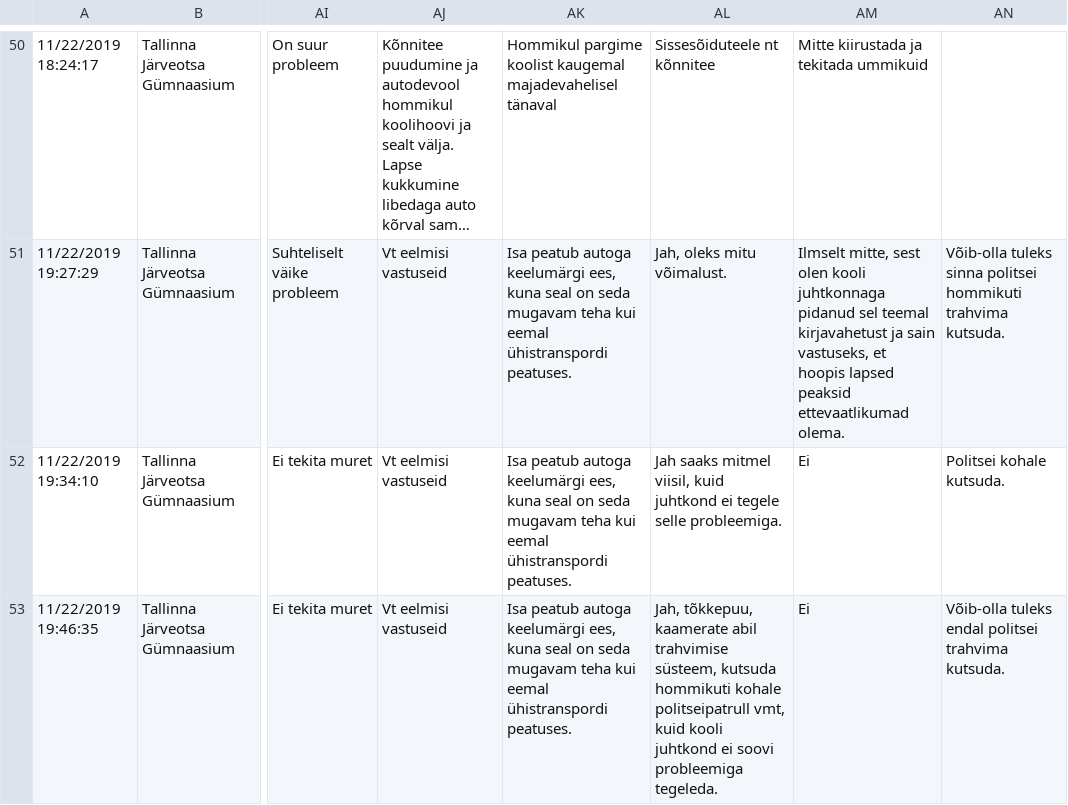
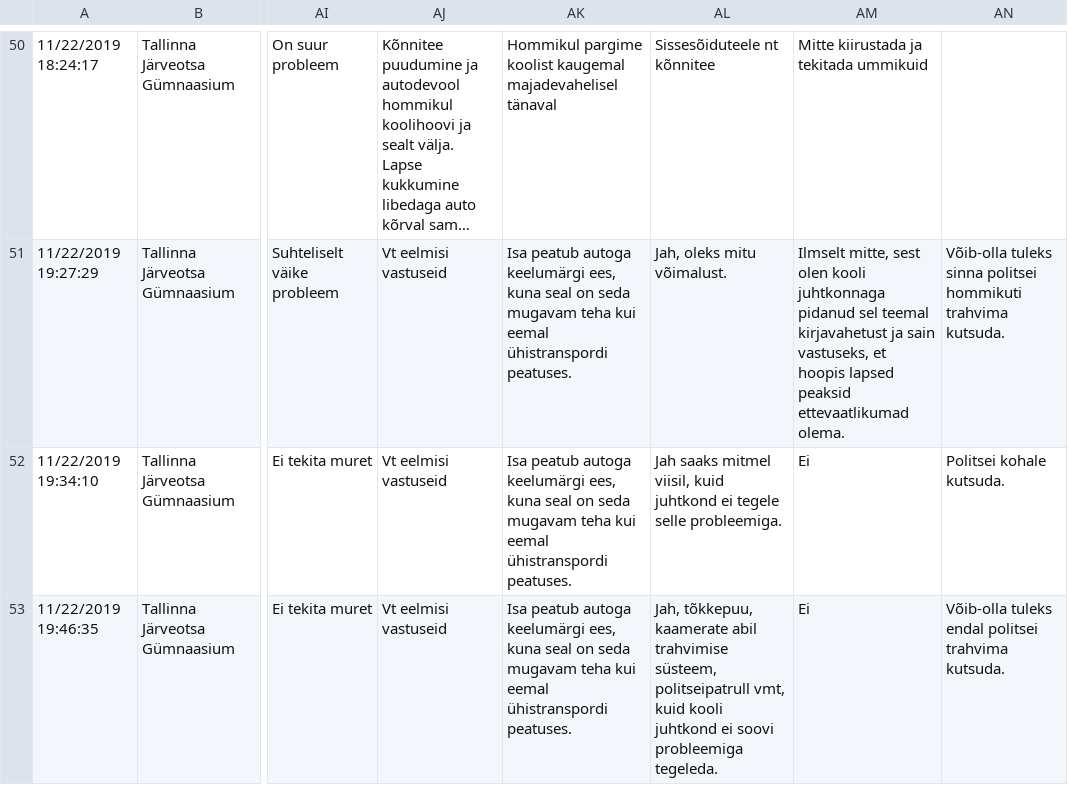
Before and after one commit to Jente22/elu2019turvalinekoolitee, a CSV file: public/tulemused_vanemad.csv, drawn as a sheet; only a part is shown, gaps mark what is left out; long unchanged cells end in …; the diff covers the shown part only; the diff names each change by its address in the sheet, - before the commit and + after, or states it on an @@ line.

```diff
--- a/public/tulemused_vanemad.csv
+++ b/public/tulemused_vanemad.csv
-AL53: …trahvimise süsteem, kutsuda hommikuti kohale politseipatrull vmt,…
+AL53: …trahvimise süsteem, politseipatrull vmt,…
```
Also changed, not shown: 7 edited cells elsewhere in this file.
